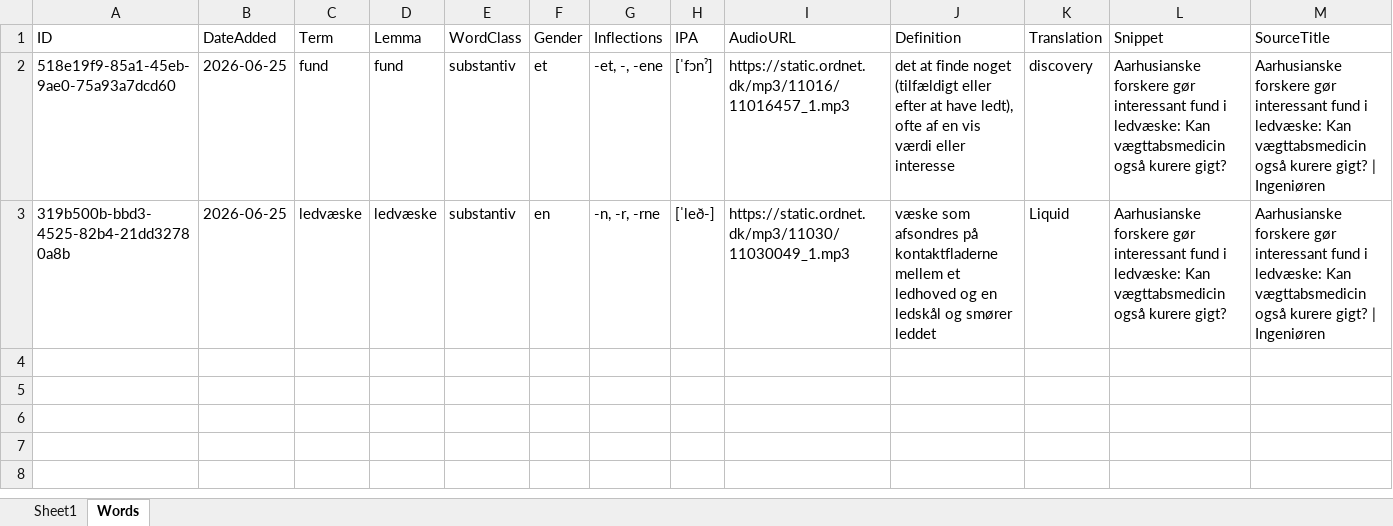
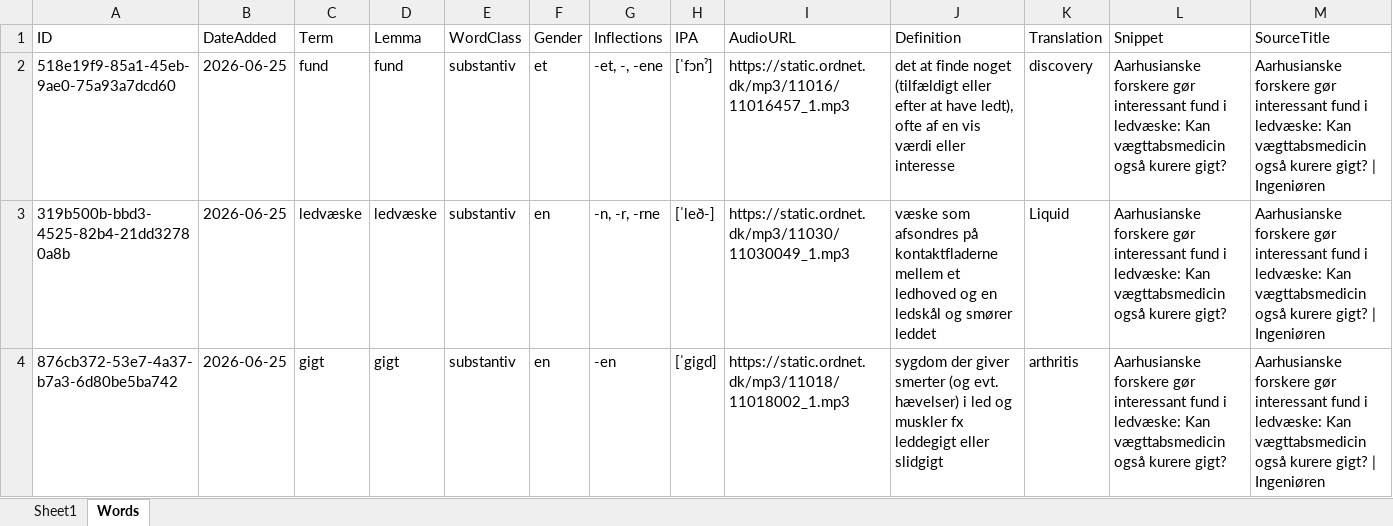
Before and after one commit to oopiooffioinolis/Roedspaette, an Excel workbook: sets/Nyheder.xlsx, sheet Words, drawn as a sheet; only a part is shown; values as stored, in another font and other column widths than the file's, no borders; rows hold the shown columns only; the diff names each change by its address in the sheet, - before the commit and + after, or states it on an @@ line.

Commit message:
Add word "gigt" to Nyheder.xlsx

```diff
--- a/sets/Nyheder.xlsx (sheet Words)
+++ b/sets/Nyheder.xlsx (sheet Words)
+row 4: 876cb372-53e7-4a37-b7a3-6d80be5ba742 | 2026-06-25 | gigt | gigt | substantiv | en | -en | [ˈgigd] | https://static.ordnet.dk/mp3/11018/11018002_1.mp3 | sygdom der giver smerter (og evt. hævelser) i led og muskler fx leddegigt eller slidgigt | arthritis | Aarhusianske forskere gør interessant fund i ledvæske: Kan vægttabsmedicin også kurere gigt? | Aarhusianske forskere gør interessant fund i ledvæske: Kan vægttabsmedicin også kurere gigt? | Ingeniøren
```
